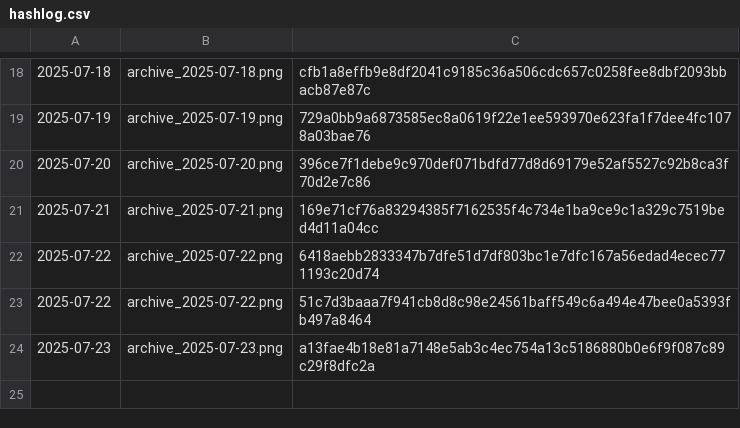
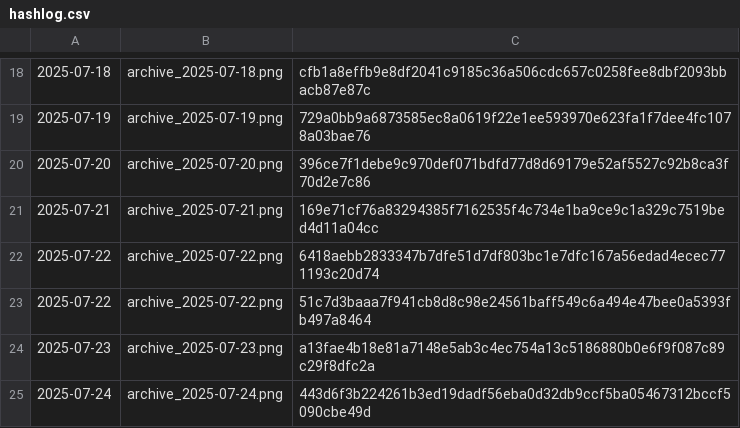
Before and after one commit to gothedistance25/my-website-archiver, a CSV file: archives/hashlog.csv, drawn as a sheet; only a part is shown, gaps mark what is left out; the diff names each change by its address in the sheet, - before the commit and + after, or states it on an @@ line.

```diff
--- a/archives/hashlog.csv
+++ b/archives/hashlog.csv
+row 25: 2025-07-24 | archive_2025-07-24.png | 443d6f3b224261b3ed19dadf56eba0d32db9ccf5ba05467312bccf5090cbe49d
```
Also changed, not shown: 1 other file.
